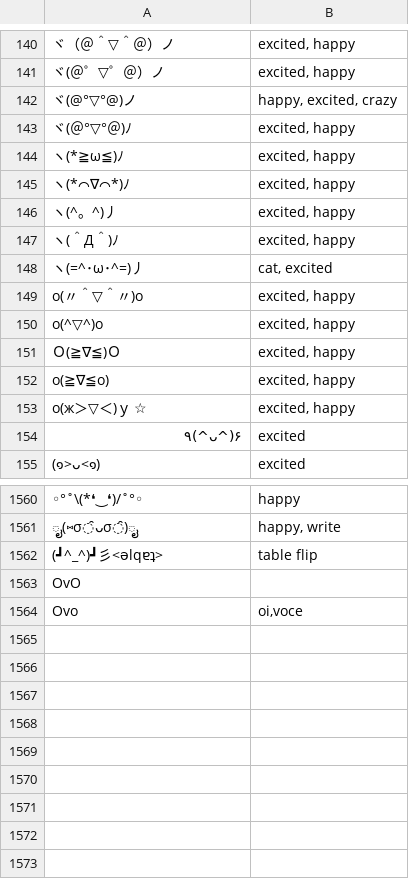
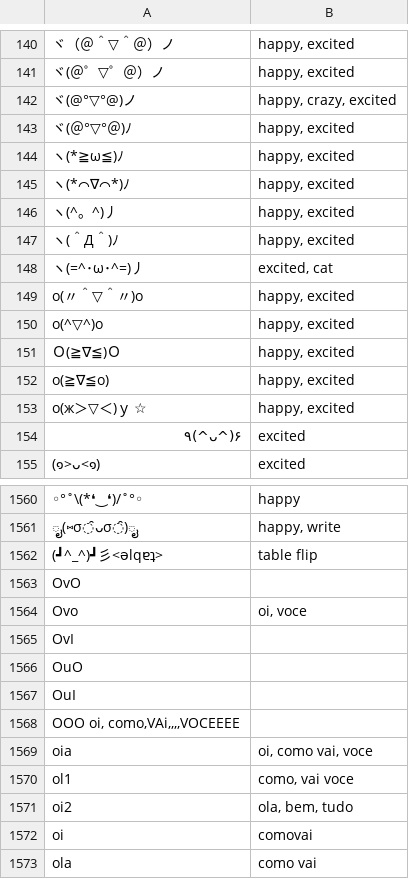
Before and after one commit to iacchus/kaomoji-database-edit-tool, a TSV file: emoticons.tsv, drawn as a sheet; only a part is shown, gaps mark what is left out; the diff covers the shown part only; the diff names each change by its address in the sheet, - before the commit and + after, or states it on an @@ line.

```diff
--- a/emoticons.tsv
+++ b/emoticons.tsv
-B140:B141: excited, happy
+B140:B141: happy, excited
-B142: happy, excited, crazy
+B142: happy, crazy, excited
-B143:B147: excited, happy
+B143:B147: happy, excited
-B148: cat, excited
+B148: excited, cat
-B149:B153: excited, happy
+B149:B153: happy, excited
-B1564: oi,voce
+B1564: oi, voce
+row 1565: OvI
+row 1566: OuO
+row 1567: OuI
+row 1568: OOO oi, como,VAi,,,,VOCEEEE
+row 1569: oia | oi, como vai, voce
+row 1570: ol1 | como, vai voce
+row 1571: oi2 | ola, bem, tudo
+row 1572: oi | comovai
+row 1573: ola | como vai
```
Also changed, not shown: 167 edited cells elsewhere in this file, 8 other files.
